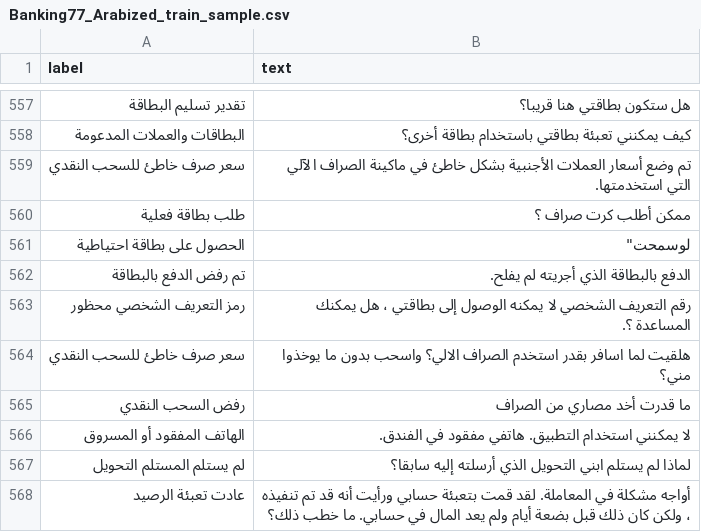
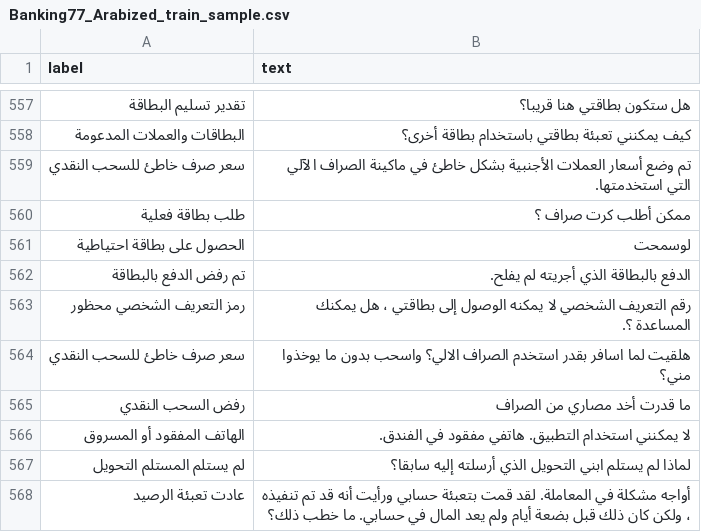
Before and after one commit to SinaLab/ArBanking77, a CSV file: data/Banking77_Arabized_train_sample.csv, drawn as a sheet; only a part is shown, gaps mark what is left out.

Commit message:
Update Banking77_Arabized_train_sample.csv

```diff
--- a/data/Banking77_Arabized_train_sample.csv
+++ b/data/Banking77_Arabized_train_sample.csv
@@ -560,3 +560,3 @@ label,text
 "طلب بطاقة فعلية","ممكن أطلب كرت صراف ؟"
-"الحصول على بطاقة احتياطية",""لوسمحت"
+"الحصول على بطاقة احتياطية","لوسمحت"
 "تم رفض الدفع بالبطاقة","الدفع بالبطاقة الذي أجريته لم يفلح."
```
